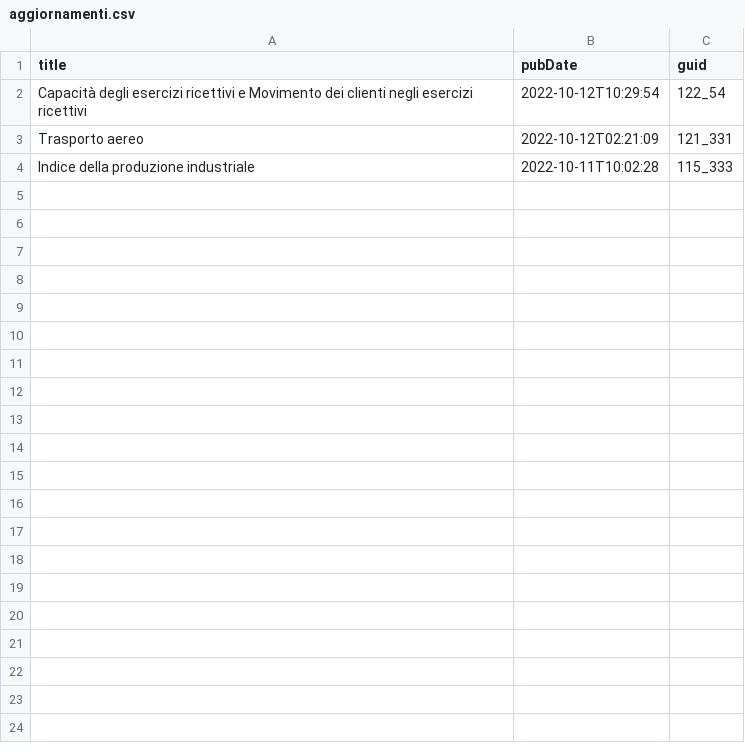
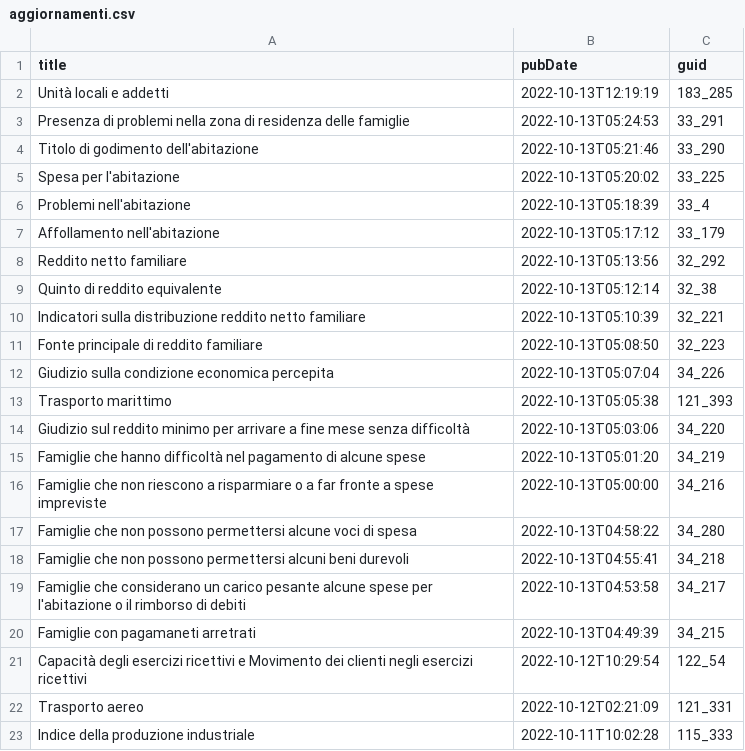
Before and after one commit to ondata/guida-api-istat, a CSV file: risorse/aggiornamenti.csv, drawn as a sheet; the diff names each change by its address in the sheet, - before the commit and + after, or states it on an @@ line.

```diff
--- a/risorse/aggiornamenti.csv
+++ b/risorse/aggiornamenti.csv
+row 2: Unità locali e addetti | 2022-10-13T12:19:19 | 183_285
+row 3: Presenza di problemi nella zona di residenza delle famiglie | 2022-10-13T05:24:53 | 33_291
+row 4: Titolo di godimento dell'abitazione | 2022-10-13T05:21:46 | 33_290
+row 5: Spesa per l'abitazione | 2022-10-13T05:20:02 | 33_225
+row 6: Problemi nell'abitazione | 2022-10-13T05:18:39 | 33_4
+row 7: Affollamento nell'abitazione | 2022-10-13T05:17:12 | 33_179
+row 8: Reddito netto familiare | 2022-10-13T05:13:56 | 32_292
+row 9: Quinto di reddito equivalente | 2022-10-13T05:12:14 | 32_38
+row 10: Indicatori sulla distribuzione reddito netto familiare | 2022-10-13T05:10:39 | 32_221
+row 11: Fonte principale di reddito familiare | 2022-10-13T05:08:50 | 32_223
+row 12: Giudizio sulla condizione economica percepita | 2022-10-13T05:07:04 | 34_226
+row 13: Trasporto marittimo | 2022-10-13T05:05:38 | 121_393
+row 14: Giudizio sul reddito minimo per arrivare a fine mese senza difficoltà | 2022-10-13T05:03:06 | 34_220
+row 15: Famiglie che hanno difficoltà nel pagamento di alcune spese | 2022-10-13T05:01:20 | 34_219
+row 16: Famiglie che non riescono a risparmiare o a far fronte a spese impreviste | 2022-10-13T05:00:00 | 34_216
+row 17: Famiglie che non possono permettersi alcune voci di spesa | 2022-10-13T04:58:22 | 34_280
+row 18: Famiglie che non possono permettersi alcuni beni durevoli | 2022-10-13T04:55:41 | 34_218
+row 19: Famiglie che considerano un carico pesante alcune spese per l'abitazione o il rimborso di debiti | 2022-10-13T04:53:58 | 34_217
+row 20: Famiglie con pagamaneti arretrati | 2022-10-13T04:49:39 | 34_215
```
Also changed, not shown: 1 other file.
